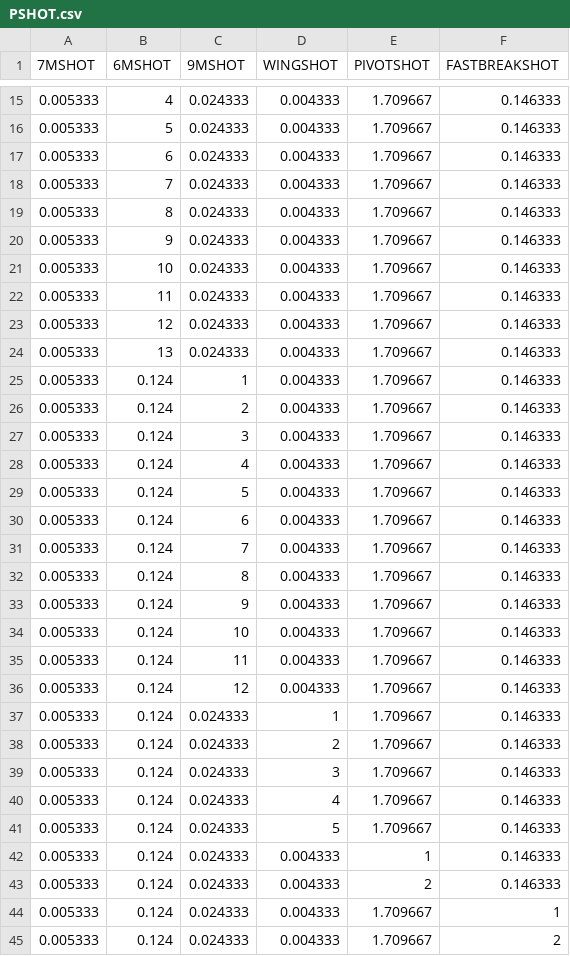
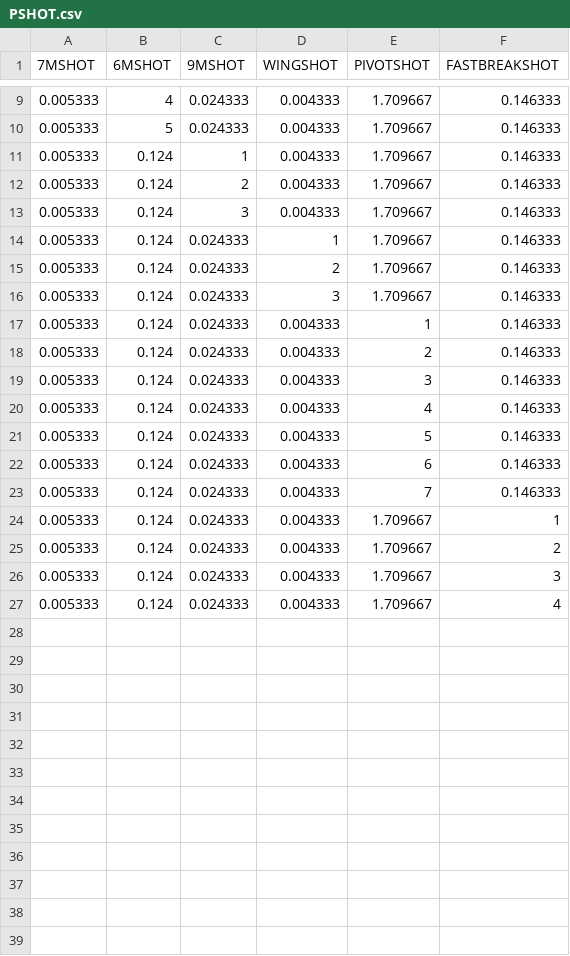
Before and after one commit to ravsssh/HandballPrediction, a CSV file: Handball Prediction/sens/PSHOT.csv, drawn as a sheet; only a part is shown, gaps mark what is left out; the shorter side is filled out with more unchanged rows; removed rows and columns are numbered as before the commit, all else as after; the diff covers the shown part only; the diff names each change by its address in the sheet, - before the commit and + after, or states it on an @@ line.

```diff
--- a/Handball Prediction/sens/PSHOT.csv
+++ b/Handball Prediction/sens/PSHOT.csv
-row 17: 0.005333 | 6 | 0.024333 | 0.004333 | 1.709667 | 0.146333
-row 18: 0.005333 | 7 | 0.024333 | 0.004333 | 1.709667 | 0.146333
-row 19: 0.005333 | 8 | 0.024333 | 0.004333 | 1.709667 | 0.146333
-row 20: 0.005333 | 9 | 0.024333 | 0.004333 | 1.709667 | 0.146333
-row 21: 0.005333 | 10 | 0.024333 | 0.004333 | 1.709667 | 0.146333
-row 22: 0.005333 | 11 | 0.024333 | 0.004333 | 1.709667 | 0.146333
-row 23: 0.005333 | 12 | 0.024333 | 0.004333 | 1.709667 | 0.146333
-row 24: 0.005333 | 13 | 0.024333 | 0.004333 | 1.709667 | 0.146333
-row 28: 0.005333 | 0.124 | 4 | 0.004333 | 1.709667 | 0.146333
-row 29: 0.005333 | 0.124 | 5 | 0.004333 | 1.709667 | 0.146333
-row 30: 0.005333 | 0.124 | 6 | 0.004333 | 1.709667 | 0.146333
-row 31: 0.005333 | 0.124 | 7 | 0.004333 | 1.709667 | 0.146333
-row 32: 0.005333 | 0.124 | 8 | 0.004333 | 1.709667 | 0.146333
-row 33: 0.005333 | 0.124 | 9 | 0.004333 | 1.709667 | 0.146333
-row 34: 0.005333 | 0.124 | 10 | 0.004333 | 1.709667 | 0.146333
-row 35: 0.005333 | 0.124 | 11 | 0.004333 | 1.709667 | 0.146333
-row 36: 0.005333 | 0.124 | 12 | 0.004333 | 1.709667 | 0.146333
-row 40: 0.005333 | 0.124 | 0.024333 | 4 | 1.709667 | 0.146333
-row 41: 0.005333 | 0.124 | 0.024333 | 5 | 1.709667 | 0.146333
+row 19: 0.005333 | 0.124 | 0.024333 | 0.004333 | 3 | 0.146333
+row 20: 0.005333 | 0.124 | 0.024333 | 0.004333 | 4 | 0.146333
+row 21: 0.005333 | 0.124 | 0.024333 | 0.004333 | 5 | 0.146333
+row 22: 0.005333 | 0.124 | 0.024333 | 0.004333 | 6 | 0.146333
+row 23: 0.005333 | 0.124 | 0.024333 | 0.004333 | 7 | 0.146333
```
Also changed, not shown: 6 removed rows elsewhere in this file, Handball Prediction/sens/CBACC.csv, Handball Prediction/sens/LBACC.csv, 4 other files.
